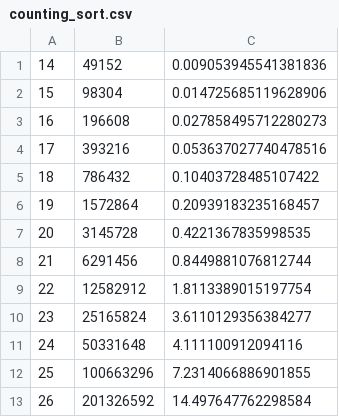
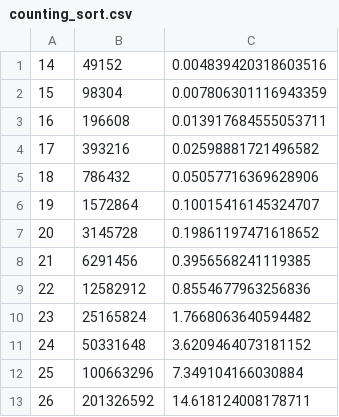
Before and after one commit to noahjutz/AD, a CSV file: uebungen/6/counting_sort.csv, drawn as a sheet.

Commit message:
bump

```diff
--- a/uebungen/6/counting_sort.csv
+++ b/uebungen/6/counting_sort.csv
@@ -1,13 +1,13 @@
-14,49152,0.009053945541381836
-15,98304,0.014725685119628906
-16,196608,0.027858495712280273
-17,393216,0.053637027740478516
-18,786432,0.10403728485107422
-19,1572864,0.20939183235168457
-20,3145728,0.4221367835998535
-21,6291456,0.8449881076812744
-22,12582912,1.8113389015197754
-23,25165824,3.6110129356384277
-24,50331648,4.111100912094116
-25,100663296,7.2314066886901855
-26,201326592,14.497647762298584
+14,49152,0.004839420318603516
+15,98304,0.007806301116943359
+16,196608,0.013917684555053711
+17,393216,0.02598881721496582
+18,786432,0.05057716369628906
+19,1572864,0.10015416145324707
+20,3145728,0.19861197471618652
+21,6291456,0.3956568241119385
+22,12582912,0.8554677963256836
+23,25165824,1.7668063640594482
+24,50331648,3.6209464073181152
+25,100663296,7.349104166030884
+26,201326592,14.618124008178711
```
